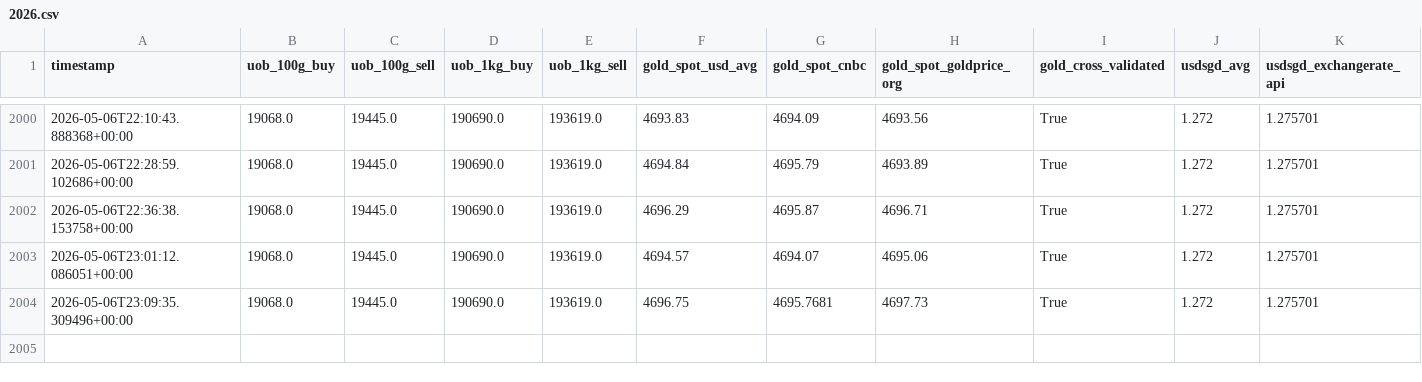
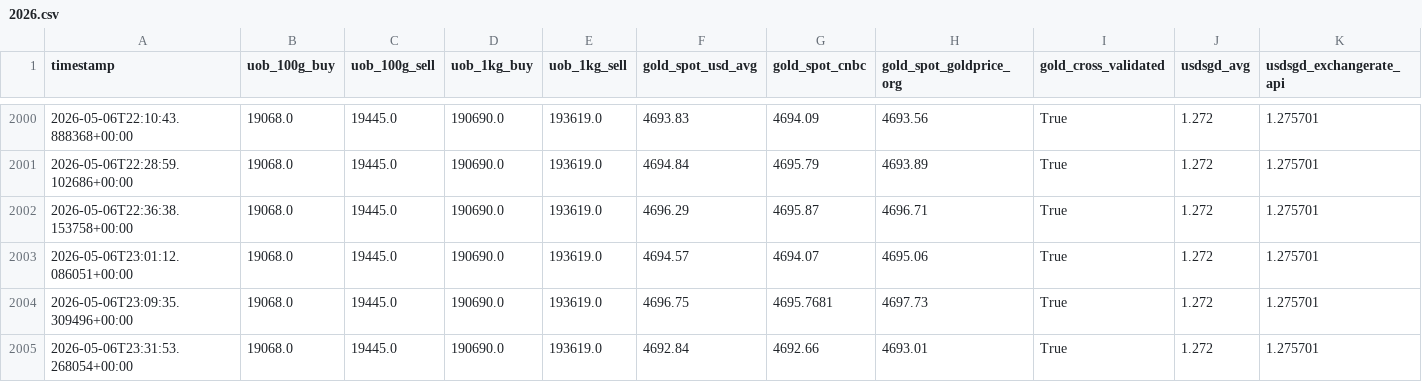
Before and after one commit to BBJcaptain/keju2, a CSV file: data/2026.csv, drawn as a sheet; only a part is shown, gaps mark what is left out; rows hold the shown columns only; the diff names each change by its address in the sheet, - before the commit and + after, or states it on an @@ line.

```diff
--- a/data/2026.csv
+++ b/data/2026.csv
+row 2005: 2026-05-06T23:31:53.268054+00:00 | 19068.0 | 19445.0 | 190690.0 | 193619.0 | 4692.84 | 4692.66 | 4693.01 | True | 1.272 | 1.275701
```
Also changed, not shown: data/2026-05.csv, 2 other files.
